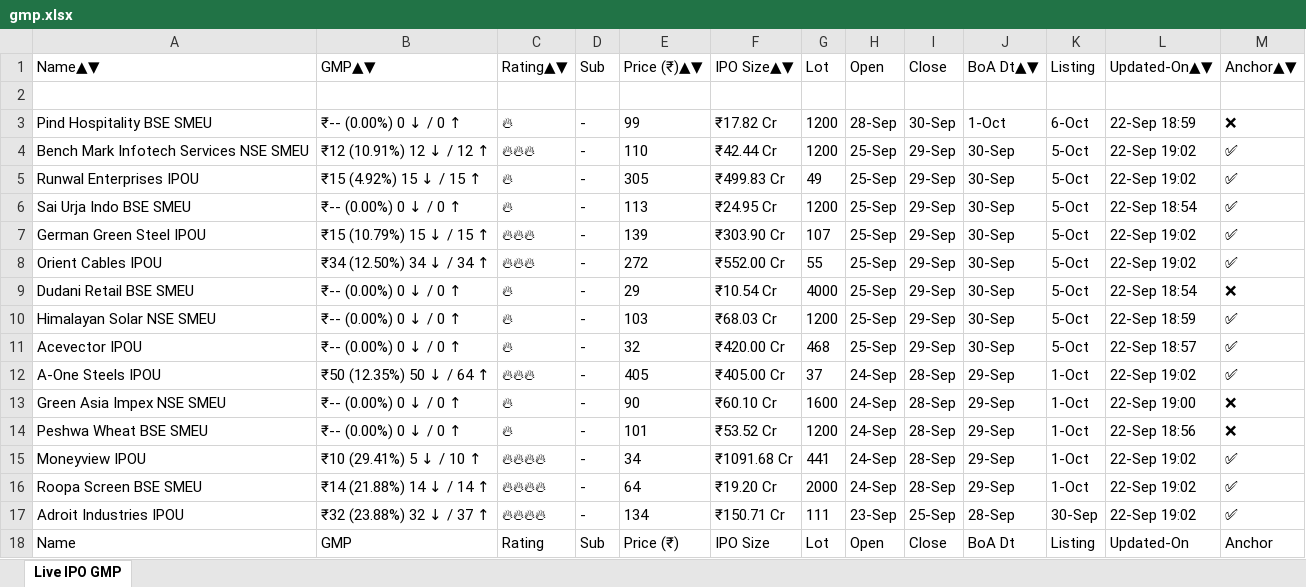
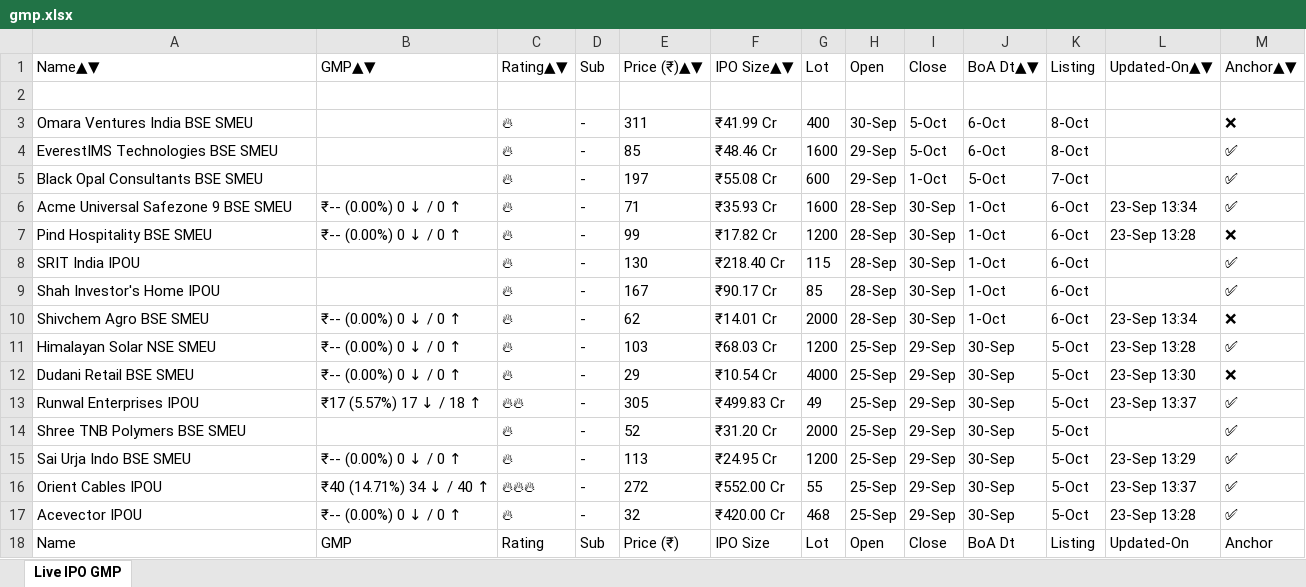
Before and after one commit to ayushpdkushwaha1/ipo-gmp-bot, an Excel workbook: files/gmp.xlsx, sheet Live IPO GMP, drawn as a sheet; only a part is shown; values as stored, in another font and other column widths than the file's, no borders; removed rows and columns are numbered as before the commit, all else as after; the diff covers the shown part only; the diff names each change by its address in the sheet, - before the commit and + after, or states it on an @@ line.

```diff
--- a/files/gmp.xlsx (sheet Live IPO GMP)
+++ b/files/gmp.xlsx (sheet Live IPO GMP)
+row 3: Omara Ventures India BSE SMEU |  | 🔥 | - | 311 | ₹41.99 Cr | 400 | 30-Sep | 5-Oct | 6-Oct | 8-Oct |  | ❌
+row 4: EverestIMS Technologies BSE SMEU |  | 🔥 | - | 85 | ₹48.46 Cr | 1600 | 29-Sep | 5-Oct | 6-Oct | 8-Oct |  | ✅
+row 5: Black Opal Consultants BSE SMEU |  | 🔥 | - | 197 | ₹55.08 Cr | 600 | 29-Sep | 1-Oct | 5-Oct | 7-Oct |  | ✅
+row 6: Acme Universal Safezone 9 BSE SMEU | ₹-- (0.00%) 0 ↓ / 0 ↑ | 🔥 | - | 71 | ₹35.93 Cr | 1600 | 28-Sep | 30-Sep | 1-Oct | 6-Oct | 23-Sep 13:34 | ✅
-L7: 22-Sep 18:59
+L7: 23-Sep 13:28
+row 8: SRIT India IPOU |  | 🔥 | - | 130 | ₹218.40 Cr | 115 | 28-Sep | 30-Sep | 1-Oct | 6-Oct |  | ✅
+row 9: Shah Investor's Home IPOU |  | 🔥 | - | 167 | ₹90.17 Cr | 85 | 28-Sep | 30-Sep | 1-Oct | 6-Oct |  | ✅
+row 10: Shivchem Agro BSE SMEU | ₹-- (0.00%) 0 ↓ / 0 ↑ | 🔥 | - | 62 | ₹14.01 Cr | 2000 | 28-Sep | 30-Sep | 1-Oct | 6-Oct | 23-Sep 13:34 | ❌
-A11: Bench Mark Infotech Services NSE SMEU
+A11: Himalayan Solar NSE SMEU
-B11: ₹12 (10.91%) 12 ↓ / 12 ↑
+B11: ₹-- (0.00%) 0 ↓ / 0 ↑
-C11: 🔥🔥🔥
+C11: 🔥
-E11: 110
+E11: 103
-F11: ₹42.44 Cr
+F11: ₹68.03 Cr
-L11: 22-Sep 19:02
+L11: 23-Sep 13:28
+row 12: Dudani Retail BSE SMEU | ₹-- (0.00%) 0 ↓ / 0 ↑ | 🔥 | - | 29 | ₹10.54 Cr | 4000 | 25-Sep | 29-Sep | 30-Sep | 5-Oct | 23-Sep 13:30 | ❌
-B13: ₹15 (4.92%) 15 ↓ / 15 ↑
+B13: ₹17 (5.57%) 17 ↓ / 18 ↑
-C13: 🔥
+C13: 🔥🔥
-L13: 22-Sep 19:02
+L13: 23-Sep 13:37
+row 14: Shree TNB Polymers BSE SMEU |  | 🔥 | - | 52 | ₹31.20 Cr | 2000 | 25-Sep | 29-Sep | 30-Sep | 5-Oct |  | ✅
-L15: 22-Sep 18:54
+L15: 23-Sep 13:29
-row 7: German Green Steel IPOU | ₹15 (10.79%) 15 ↓ / 15 ↑ | 🔥🔥🔥 | - | 139 | ₹303.90 Cr | 107 | 25-Sep | 29-Sep | 30-Sep | 5-Oct | 22-Sep 19:02 | ✅
-B16: ₹34 (12.50%) 34 ↓ / 34 ↑
+B16: ₹40 (14.71%) 34 ↓ / 40 ↑
-L16: 22-Sep 19:02
+L16: 23-Sep 13:37
-row 9: Dudani Retail BSE SMEU | ₹-- (0.00%) 0 ↓ / 0 ↑ | 🔥 | - | 29 | ₹10.54 Cr | 4000 | 25-Sep | 29-Sep | 30-Sep | 5-Oct | 22-Sep 18:54 | ❌
-row 10: Himalayan Solar NSE SMEU | ₹-- (0.00%) 0 ↓ / 0 ↑ | 🔥 | - | 103 | ₹68.03 Cr | 1200 | 25-Sep | 29-Sep | 30-Sep | 5-Oct | 22-Sep 18:59 | ✅
-L17: 22-Sep 18:57
+L17: 23-Sep 13:28
-row 12: A-One Steels IPOU | ₹50 (12.35%) 50 ↓ / 64 ↑ | 🔥🔥🔥 | - | 405 | ₹405.00 Cr | 37 | 24-Sep | 28-Sep | 29-Sep | 1-Oct | 22-Sep 19:02 | ✅
-row 13: Green Asia Impex NSE SMEU | ₹-- (0.00%) 0 ↓ / 0 ↑ | 🔥 | - | 90 | ₹60.10 Cr | 1600 | 24-Sep | 28-Sep | 29-Sep | 1-Oct | 22-Sep 19:00 | ❌
-row 14: Peshwa Wheat BSE SMEU | ₹-- (0.00%) 0 ↓ / 0 ↑ | 🔥 | - | 101 | ₹53.52 Cr | 1200 | 24-Sep | 28-Sep | 29-Sep | 1-Oct | 22-Sep 18:56 | ❌
-row 15: Moneyview IPOU | ₹10 (29.41%) 5 ↓ / 10 ↑ | 🔥🔥🔥🔥 | - | 34 | ₹1091.68 Cr | 441 | 24-Sep | 28-Sep | 29-Sep | 1-Oct | 22-Sep 19:02 | ✅
-row 16: Roopa Screen BSE SMEU | ₹14 (21.88%) 14 ↓ / 14 ↑ | 🔥🔥🔥🔥 | - | 64 | ₹19.20 Cr | 2000 | 24-Sep | 28-Sep | 29-Sep | 1-Oct | 22-Sep 19:02 | ✅
-row 17: Adroit Industries IPOU | ₹32 (23.88%) 32 ↓ / 37 ↑ | 🔥🔥🔥🔥 | - | 134 | ₹150.71 Cr | 111 | 23-Sep | 25-Sep | 28-Sep | 30-Sep | 22-Sep 19:02 | ✅
```
Also changed, not shown: 20 added rows, 20 removed rows, 2 moved rows and 53 edited cells elsewhere in this sheet, files/Mainboard_IPOs.xlsx, files/SME_IPOs.xlsx, 2 other files.
